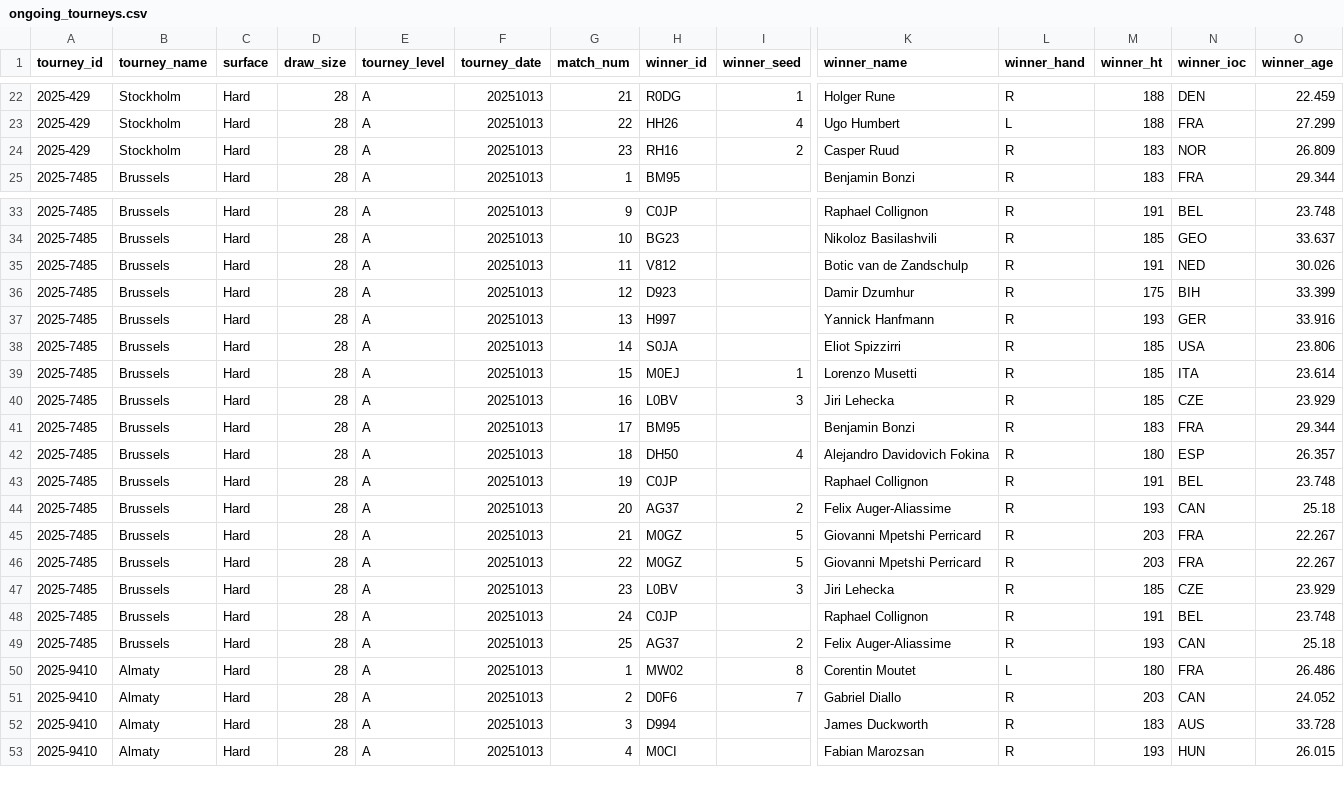
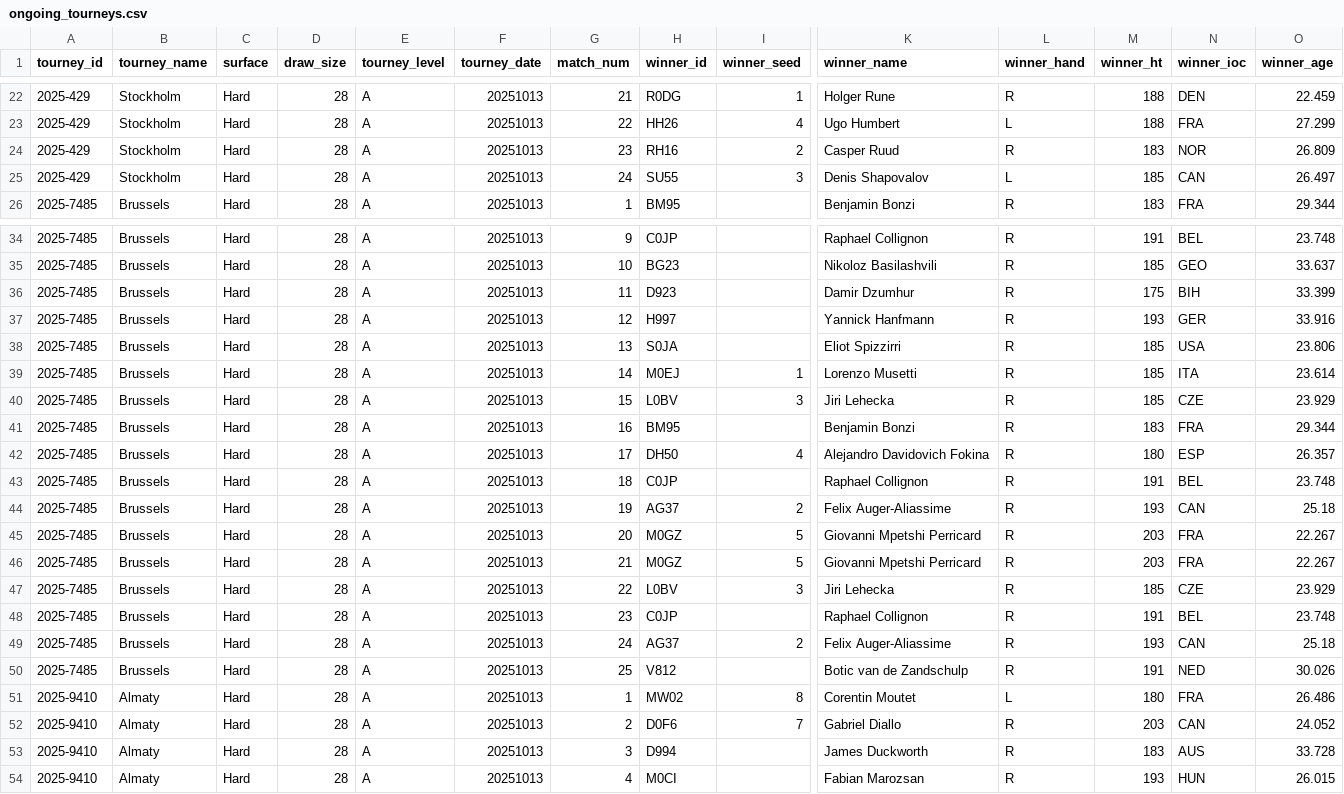
Before and after one commit to Tennismylife/TML-Database, a CSV file: ongoing_tourneys.csv, drawn as a sheet; only a part is shown, gaps mark what is left out; removed rows and columns are numbered as before the commit, all else as after; rows hold the shown columns only; the diff names each change by its address in the sheet, - before the commit and + after, or states it on an @@ line.

Commit message:
Update ongoing_tourneys.csv

```diff
--- a/ongoing_tourneys.csv
+++ b/ongoing_tourneys.csv
+row 25: 2025-429 | Stockholm | Hard | 28 | A | 20251013 | 24 | SU55 | 3 | Denis Shapovalov | L | 185 | CAN | 26.497
-row 35: 2025-7485 | Brussels | Hard | 28 | A | 20251013 | 11 | V812 |  | Botic van de Zandschulp | R | 191 | NED | 30.026
-G36 (match_num): 12
+G36 (match_num): 11
-G37 (match_num): 13
+G37 (match_num): 12
-G38 (match_num): 14
+G38 (match_num): 13
-G39 (match_num): 15
+G39 (match_num): 14
-G40 (match_num): 16
+G40 (match_num): 15
-G41 (match_num): 17
+G41 (match_num): 16
-G42 (match_num): 18
+G42 (match_num): 17
-G43 (match_num): 19
+G43 (match_num): 18
-G44 (match_num): 20
+G44 (match_num): 19
-G45 (match_num): 21
+G45 (match_num): 20
-G46 (match_num): 22
+G46 (match_num): 21
-G47 (match_num): 23
+G47 (match_num): 22
-G48 (match_num): 24
+G48 (match_num): 23
-G49 (match_num): 25
+G49 (match_num): 24
+row 50: 2025-7485 | Brussels | Hard | 28 | A | 20251013 | 25 | V812 |  | Botic van de Zandschulp | R | 191 | NED | 30.026
```
